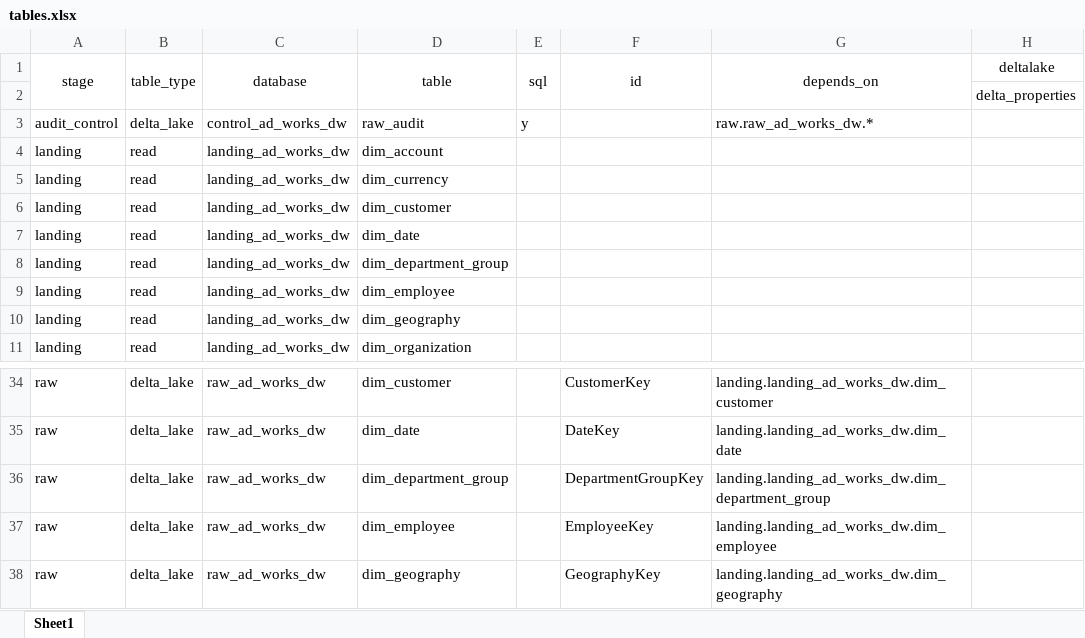
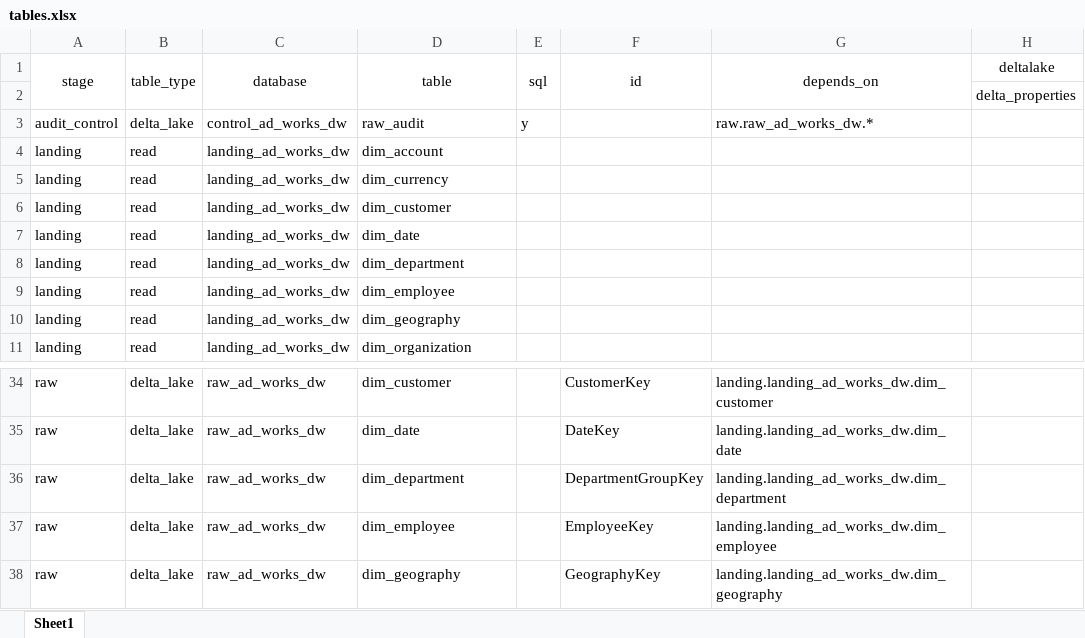
Before and after one commit to sibytes/databricks-patterns, an Excel workbook: ad_works_dw/pipelines/tables.xlsx, sheet Sheet1, drawn as a sheet; only a part is shown, gaps mark what is left out; values as stored, in another font and other column widths than the file's, no borders; the diff names each change by its address in the sheet, - before the commit and + after, or states it on an @@ line.

```diff
--- a/ad_works_dw/pipelines/tables.xlsx (sheet Sheet1)
+++ b/ad_works_dw/pipelines/tables.xlsx (sheet Sheet1)
-D8 (table): dim_department_group
+D8 (table): dim_department
-D36 (table): dim_department_group
+D36 (table): dim_department
-G36 (depends_on): landing.landing_ad_works_dw.dim_department_group
+G36 (depends_on): landing.landing_ad_works_dw.dim_department
```
Also changed, not shown: 1 other file.
